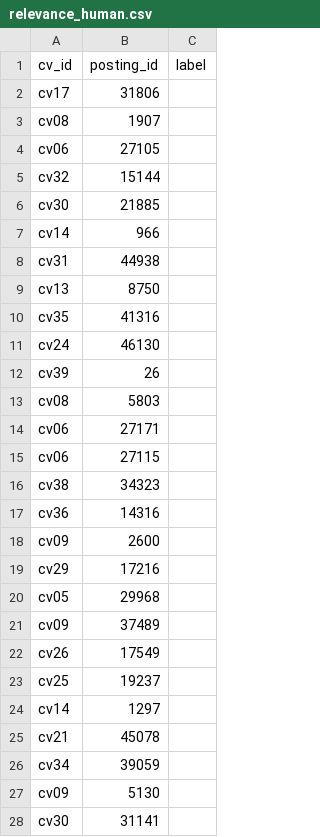
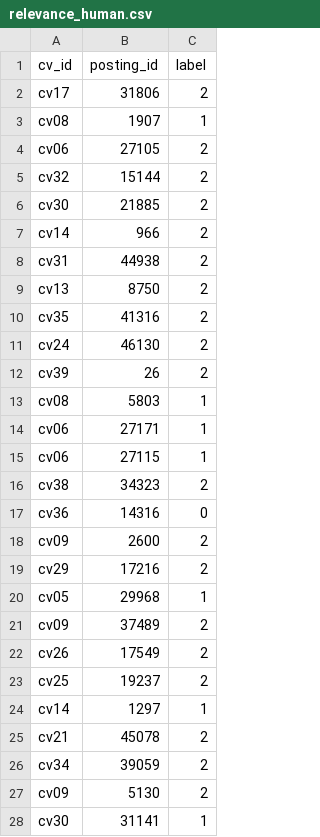
Before and after one commit to theodore-sbg/nhom9_advancedML_vietjobs-career_advisor, a CSV file: eval/labels/relevance_human.csv, drawn as a sheet; only a part is shown; the diff covers the shown part only.

Commit message:
Add human relevance labels

```diff
--- a/eval/labels/relevance_human.csv
+++ b/eval/labels/relevance_human.csv
@@ -1,28 +1,28 @@
 cv_id,posting_id,label
-cv17,31806,
-cv08,1907,
-cv06,27105,
-cv32,15144,
-cv30,21885,
-cv14,966,
-cv31,44938,
-cv13,8750,
-cv35,41316,
-cv24,46130,
-cv39,26,
-cv08,5803,
-cv06,27171,
-cv06,27115,
-cv38,34323,
-cv36,14316,
-cv09,2600,
-cv29,17216,
-cv05,29968,
-cv09,37489,
-cv26,17549,
-cv25,19237,
-cv14,1297,
-cv21,45078,
-cv34,39059,
-cv09,5130,
-cv30,31141,
+cv17,31806,2
+cv08,1907,1
+cv06,27105,2
+cv32,15144,2
+cv30,21885,2
+cv14,966,2
+cv31,44938,2
+cv13,8750,2
+cv35,41316,2
+cv24,46130,2
+cv39,26,2
+cv08,5803,1
+cv06,27171,1
+cv06,27115,1
+cv38,34323,2
+cv36,14316,0
+cv09,2600,2
+cv29,17216,2
+cv05,29968,1
+cv09,37489,2
+cv26,17549,2
+cv25,19237,2
+cv14,1297,1
+cv21,45078,2
+cv34,39059,2
+cv09,5130,2
+cv30,31141,1
```
Also changed, not shown: 73 edited cells elsewhere in this file, 3 other files.
